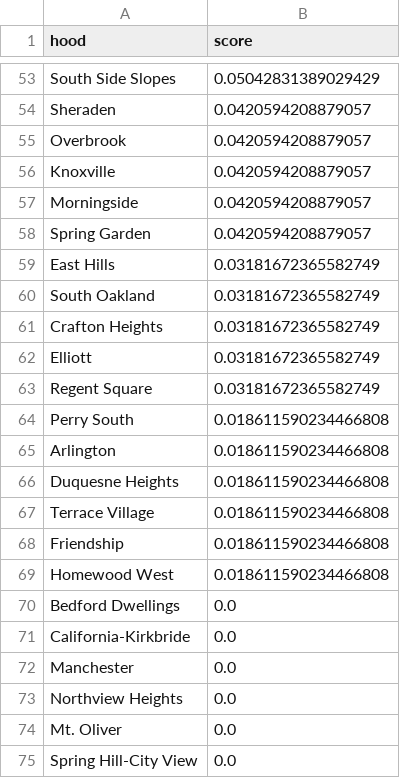
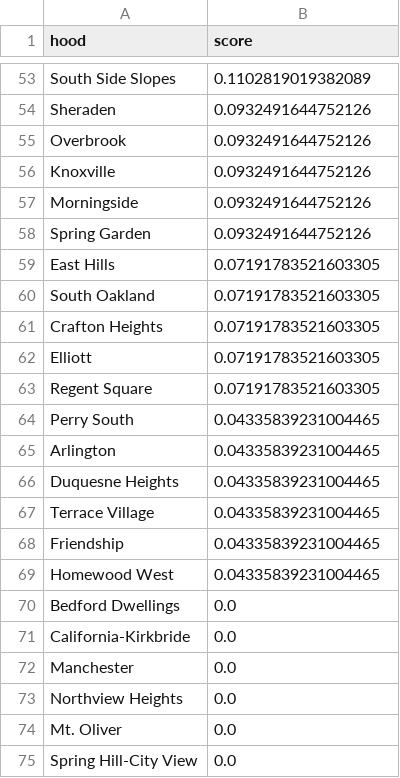
Before and after one commit to mky11w/Catnip-final-project, a CSV file: tingxu_vibe_score/data_score/tastescape_scores.csv, drawn as a sheet; only a part is shown, gaps mark what is left out; the diff covers the shown part only; the diff names each change by its address in the sheet, - before the commit and + after, or states it on an @@ line.

```diff
--- a/tingxu_vibe_score/data_score/tastescape_scores.csv
+++ b/tingxu_vibe_score/data_score/tastescape_scores.csv
-B53 (score): 0.05042831389029429
+B53 (score): 0.1102819019382089
-B54:B58 (score): 0.0420594208879057
+B54:B58 (score): 0.0932491644752126
-B59:B63 (score): 0.03181672365582749
+B59:B63 (score): 0.07191783521603305
-B64:B69 (score): 0.018611590234466808
+B64:B69 (score): 0.04335839231004465
```
Also changed, not shown: 16 added rows, 16 removed rows and 34 edited cells elsewhere in this file, 1 other file.
